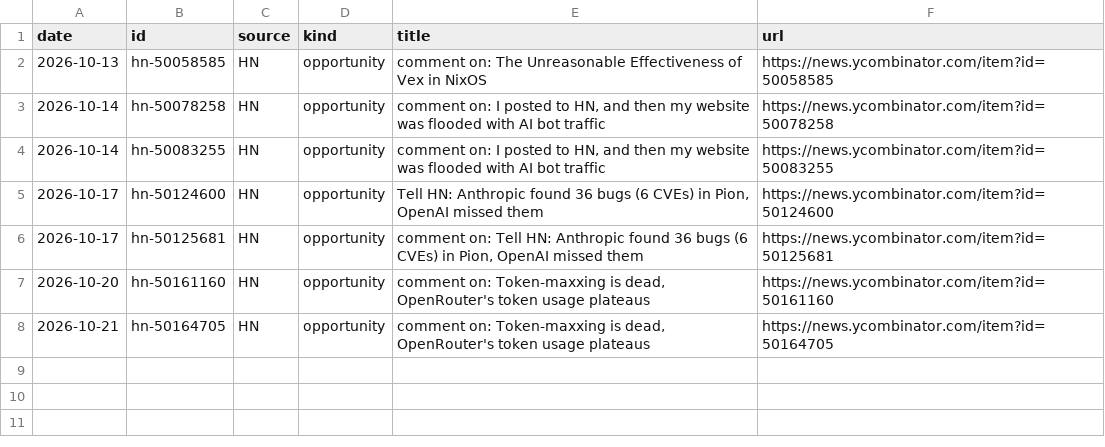
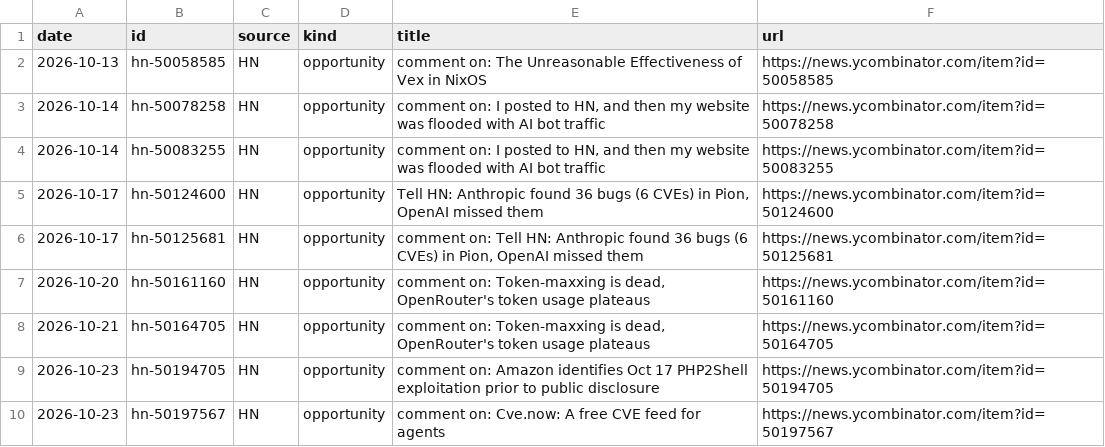
Before and after one commit to andriigordiienko/ShadowSecurityScanner-site, a CSV file: marketing/data/mentions.csv, drawn as a sheet; the diff names each change by its address in the sheet, - before the commit and + after, or states it on an @@ line.

```diff
--- a/marketing/data/mentions.csv
+++ b/marketing/data/mentions.csv
+row 9: 2026-10-23 | hn-50194705 | HN | opportunity | comment on: Amazon identifies Oct 17 PHP2Shell exploitation prior to public disclosure | https://news.ycombinator.com/item?id=50194705
+row 10: 2026-10-23 | hn-50197567 | HN | opportunity | comment on: Cve.now: A free CVE feed for agents | https://news.ycombinator.com/item?id=50197567
```
Also changed, not shown: marketing/data/metrics.csv, 6 other files.
